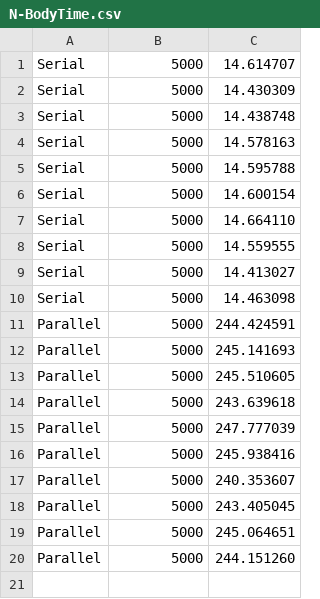
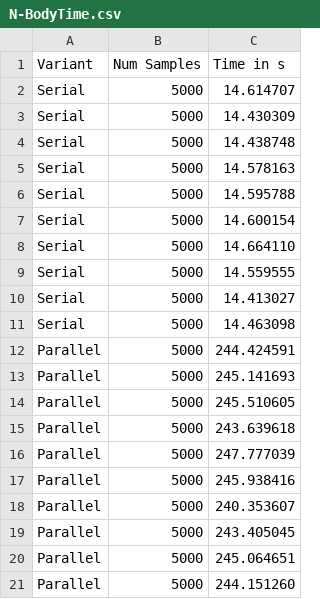
Before and after one commit to davirieser/ParrProg, a CSV file: 11/N-BodyTime.csv, drawn as a sheet; the diff names each change by its address in the sheet, - before the commit and + after, or states it on an @@ line.

```diff
--- a/11/N-BodyTime.csv
+++ b/11/N-BodyTime.csv
+row 1: Variant | Num Samples | Time in s
```
Also changed, not shown: 2 other files.
